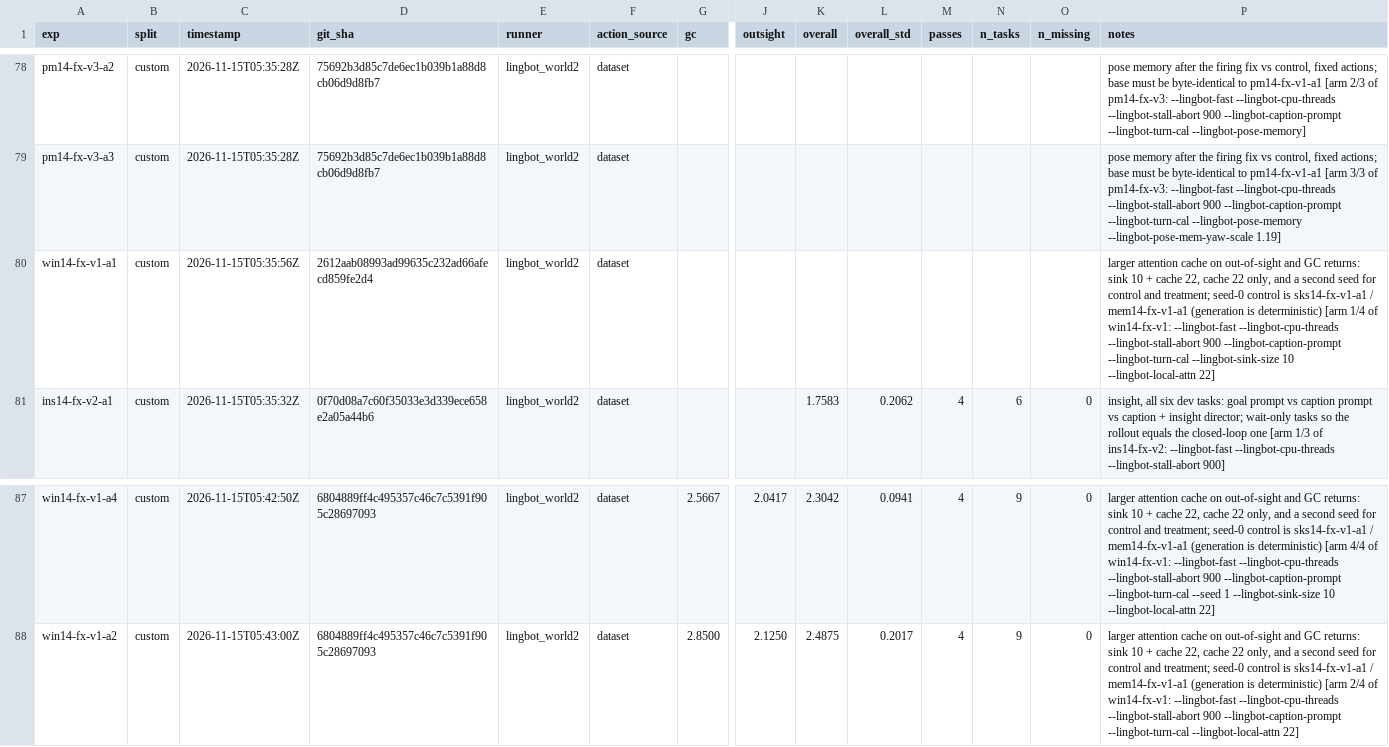
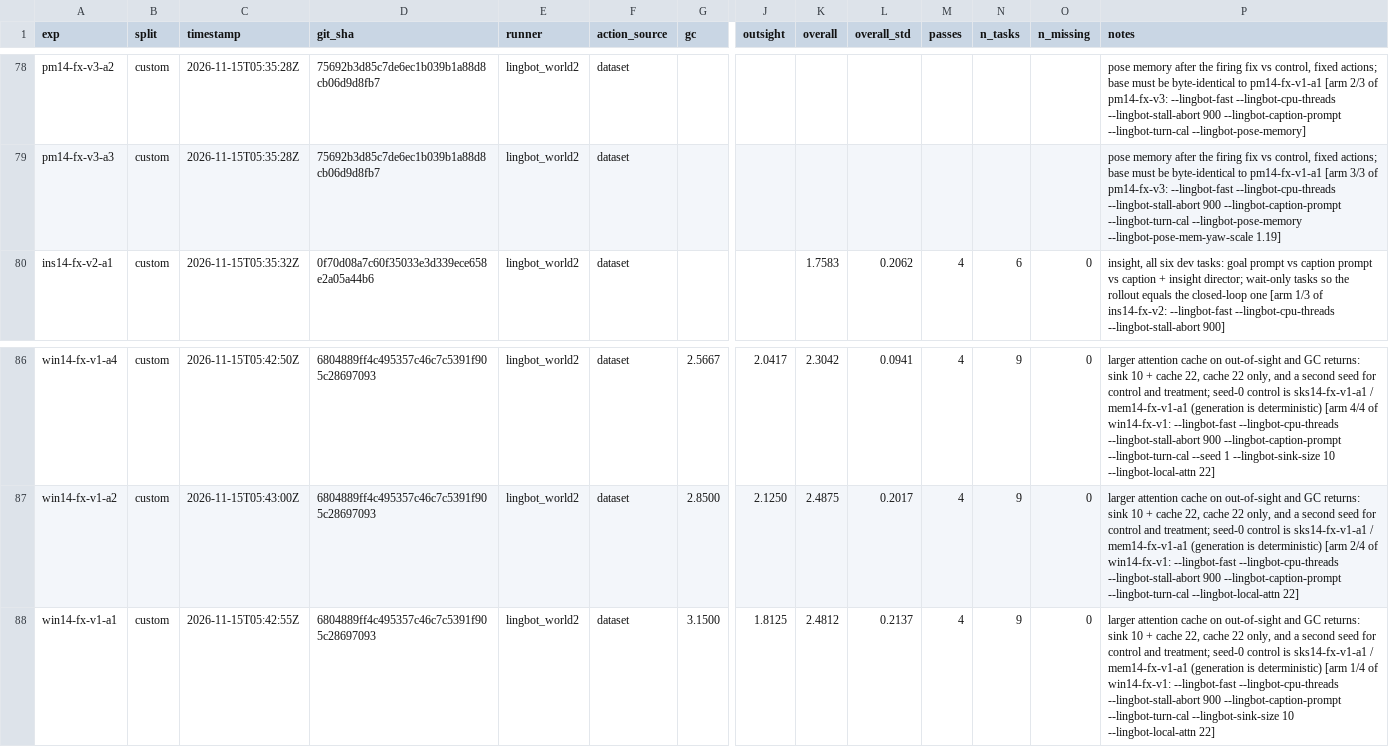
Before and after one commit to benceruleanlu/playworld-advancement, a CSV file: results/experiments.csv, drawn as a sheet; only a part is shown, gaps mark what is left out; removed rows and columns are numbered as before the commit, all else as after; rows hold the shown columns only; the diff names each change by its address in the sheet, - before the commit and + after, or states it on an @@ line.

```diff
--- a/results/experiments.csv
+++ b/results/experiments.csv
-row 80: win14-fx-v1-a1 | custom | 2026-11-15T05:35:56Z | 2612aab08993ad99635c232ad66afecd859fe2d4 | lingbot_world2 | dataset |  |  |  |  |  |  |  | larger attention cache on out-of-sight and GC returns: sink 10 + cache 22, cache 22 only, and a second seed for control and treatment; seed-0 control is sks14-fx-v1-a1 / mem14-fx-v1-a1 (generation is deterministic) [arm 1/4 of win14-fx-v1: --lingbot-fast --lingbot-cpu-threads --lingbot-stall-abort 900 --lingbot-caption-prompt --lingbot-turn-cal --lingbot-sink-size 10 --lingbot-local-attn 22]
+row 88: win14-fx-v1-a1 | custom | 2026-11-15T05:42:55Z | 6804889ff4c495357c46c7c5391f905c28697093 | lingbot_world2 | dataset | 3.1500 | 1.8125 | 2.4812 | 0.2137 | 4 | 9 | 0 | larger attention cache on out-of-sight and GC returns: sink 10 + cache 22, cache 22 only, and a second seed for control and treatment; seed-0 control is sks14-fx-v1-a1 / mem14-fx-v1-a1 (generation is deterministic) [arm 1/4 of win14-fx-v1: --lingbot-fast --lingbot-cpu-threads --lingbot-stall-abort 900 --lingbot-caption-prompt --lingbot-turn-cal --lingbot-sink-size 10 --lingbot-local-attn 22]
```
Also changed, not shown: 3 other files.
